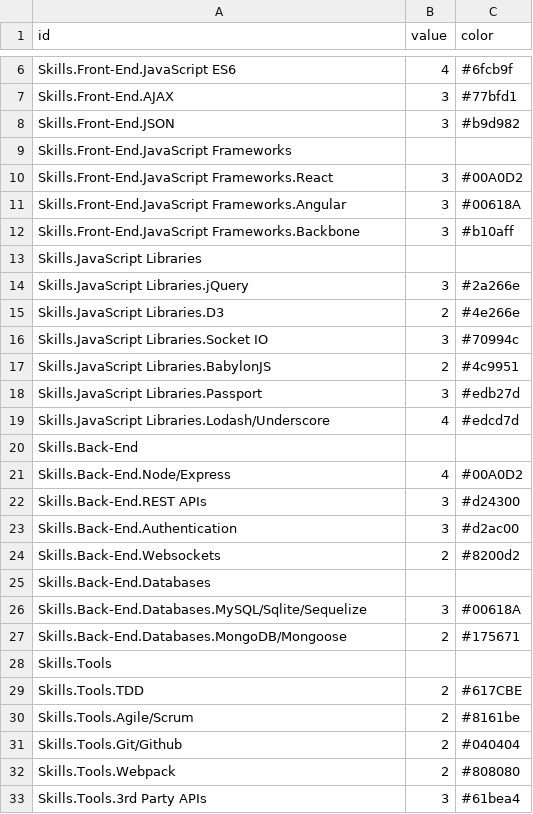
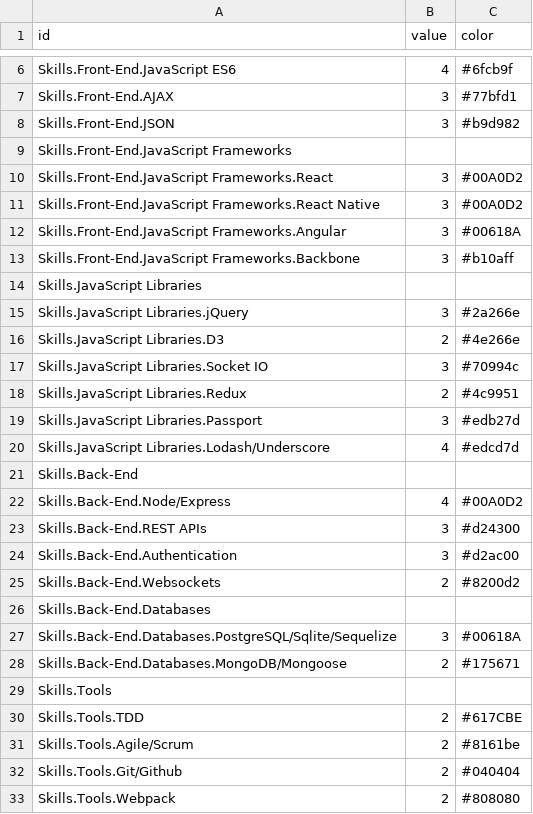
Before and after one commit to showduhtung/portfolio, a CSV file: public/skillsdata.csv, drawn as a sheet; only a part is shown, gaps mark what is left out; the shorter side is filled out with more unchanged rows.

```diff
--- a/public/skillsdata.csv
+++ b/public/skillsdata.csv
@@ -10,2 +10,3 @@ Skills.Front-End.JavaScript Frameworks,
 Skills.Front-End.JavaScript Frameworks.React,3,#00A0D2
+Skills.Front-End.JavaScript Frameworks.React Native,3,#00A0D2
 Skills.Front-End.JavaScript Frameworks.Angular,3,#00618A
@@ -16,3 +17,3 @@ Skills.JavaScript Libraries.D3,2,#4e266e
 Skills.JavaScript Libraries.Socket IO,3,#70994c
-Skills.JavaScript Libraries.BabylonJS,2,#4c9951
+Skills.JavaScript Libraries.Redux,2,#4c9951
 Skills.JavaScript Libraries.Passport,3,#edb27d
@@ -25,3 +26,3 @@ Skills.Back-End.Websockets,2,#8200d2
 Skills.Back-End.Databases,
-Skills.Back-End.Databases.MySQL/Sqlite/Sequelize,3,#00618A
+Skills.Back-End.Databases.PostgreSQL/Sqlite/Sequelize,3,#00618A
 Skills.Back-End.Databases.MongoDB/Mongoose,2,#175671
```
Also changed, not shown: public/flare.csv, 14 other files.
